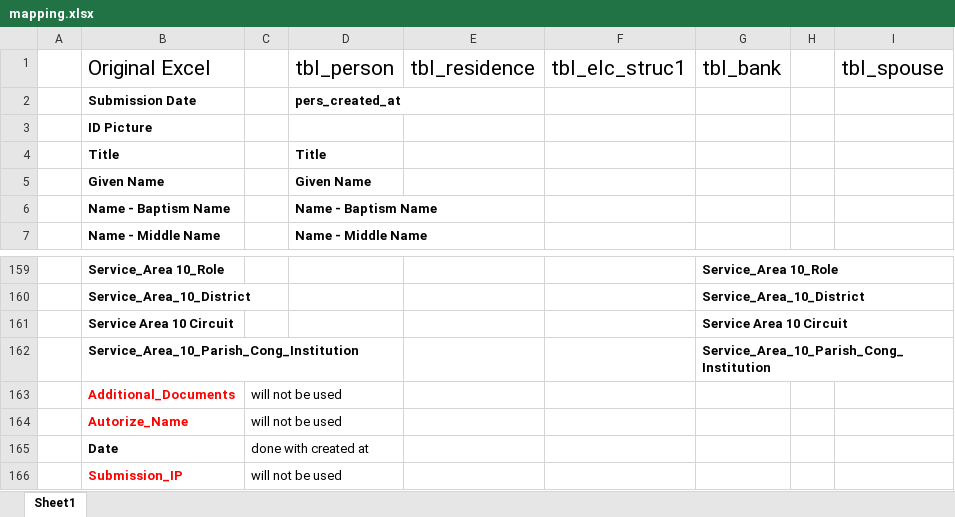
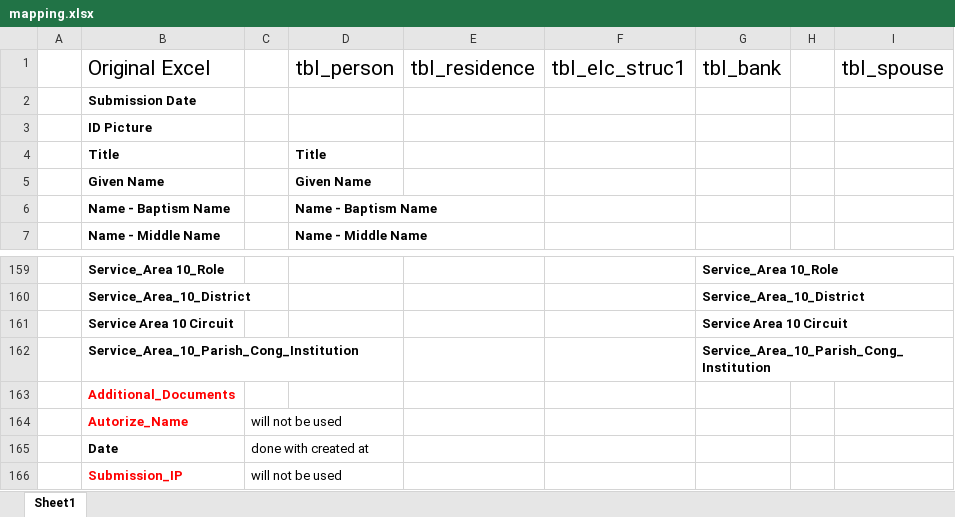
Before and after one commit to miwohlf-dot/elc-database, an Excel workbook: deliverables/documents/mapping.xlsx, sheet Sheet1, drawn as a sheet; only a part is shown, gaps mark what is left out; values as stored, in another font and other column widths than the file's, no borders; the diff names each change by its address in the sheet, - before the commit and + after, or states it on an @@ line.

Commit message:
document changes on git and mapping

```diff
--- a/deliverables/documents/mapping.xlsx (sheet Sheet1)
+++ b/deliverables/documents/mapping.xlsx (sheet Sheet1)
-D2 (tbl_person): pers_created_at
+D2 (tbl_person): (empty)
-C163: will not be used
+C163: (empty)
```
Also changed, not shown: 8 other files.
